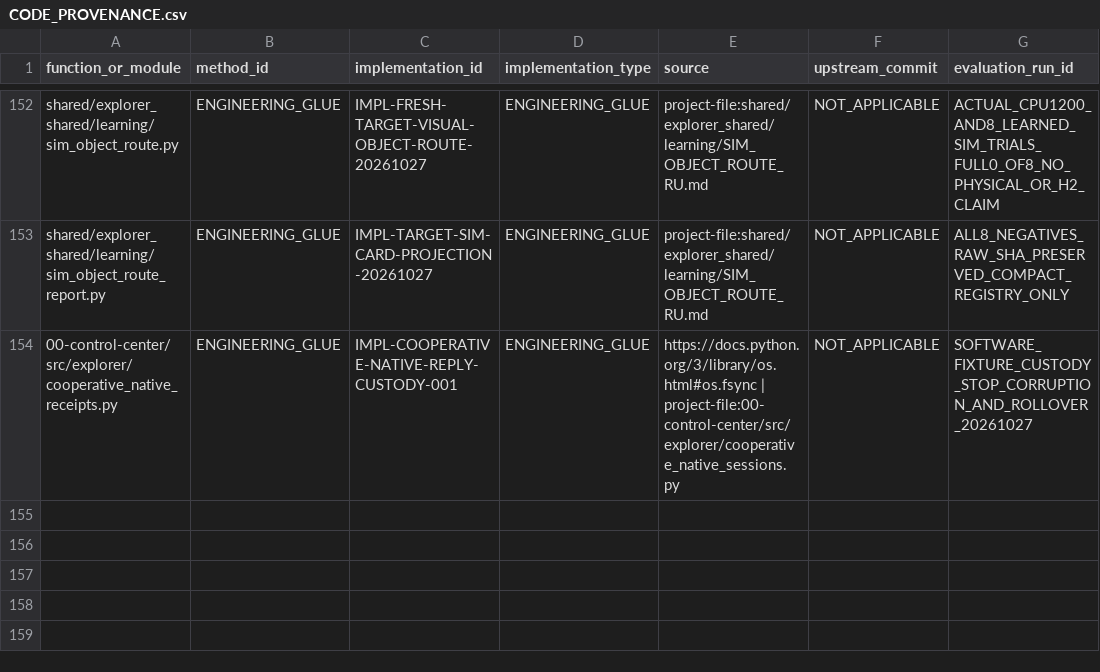
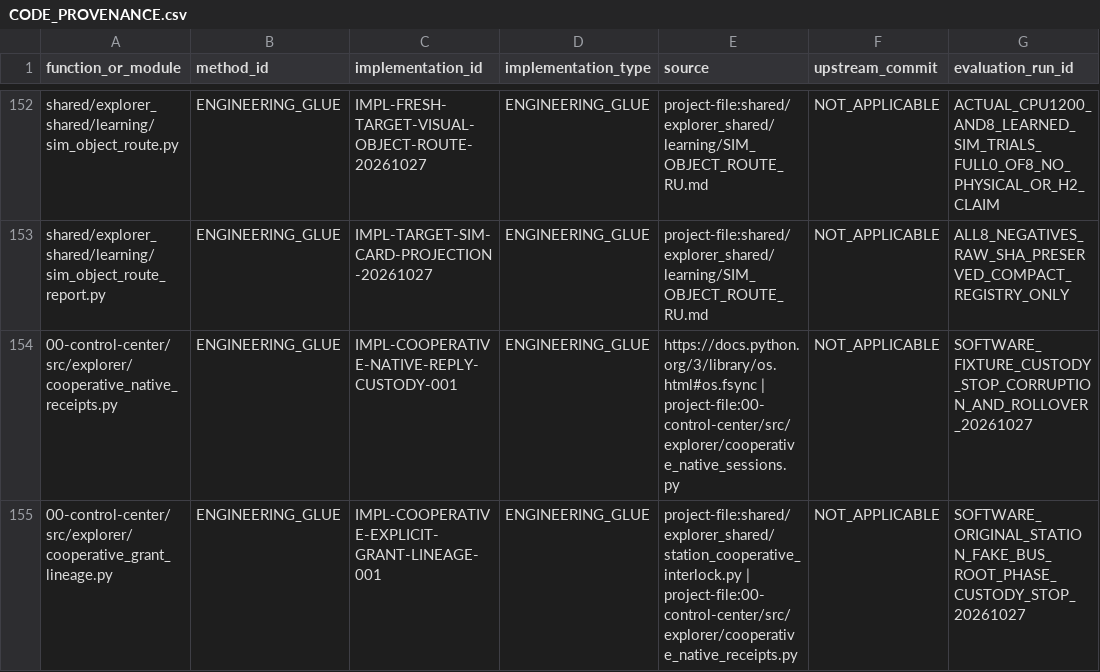
Before and after one commit to vladromenko/explorer-embodied-intelligence, a CSV file: research/methods/CODE_PROVENANCE.csv, drawn as a sheet; only a part is shown, gaps mark what is left out.

Commit message:
Link archived USER hold successors to explicit Pi native phase control and exact STOP

```diff
--- a/research/methods/CODE_PROVENANCE.csv
+++ b/research/methods/CODE_PROVENANCE.csv
@@ -154 +154,2 @@ shared/explorer_shared/learning/sim_object_route_report.py,ENGINEERING_GLUE,IMPL
 00-control-center/src/explorer/cooperative_native_receipts.py,ENGINEERING_GLUE,IMPL-COOPERATIVE-NATIVE-REPLY-CUSTODY-001,ENGINEERING_GLUE,https://docs.python.org/3/library/os.html#os.fsync | project-file:00-control-center/src/explorer/cooperative_native_sessions.py,NOT_APPLICABLE,SOFTWARE_FIXTURE_CUSTODY_STOP_CORRUPTION_AND_ROLLOVER_20261027
+00-control-center/src/explorer/cooperative_grant_lineage.py,ENGINEERING_GLUE,IMPL-COOPERATIVE-EXPLICIT-GRANT-LINEAGE-001,ENGINEERING_GLUE,project-file:shared/explorer_shared/station_cooperative_interlock.py | project-file:00-control-center/src/explorer/cooperative_native_receipts.py,NOT_APPLICABLE,SOFTWARE_ORIGINAL_STATION_FAKE_BUS_ROOT_PHASE_CUSTODY_STOP_20261027
```
Also changed, not shown: 16 other files.
